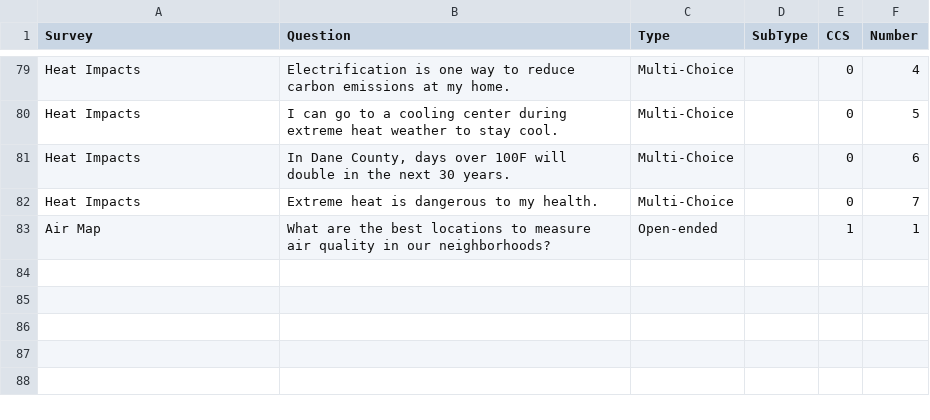
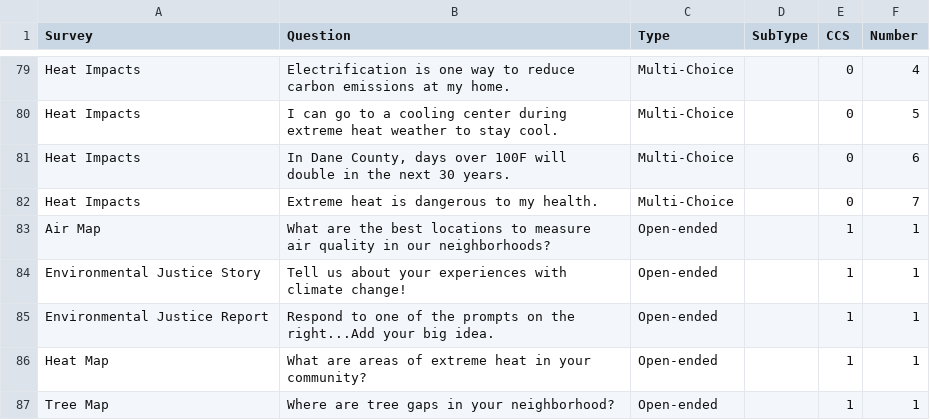
Before and after one commit to madcollab-jrg/ccs-knowledge-map, a CSV file: app_files/survey_questions/allquestion_types_2.csv, drawn as a sheet; only a part is shown, gaps mark what is left out.

Commit message:
summary table fixes

```diff
--- a/app_files/survey_questions/allquestion_types_2.csv
+++ b/app_files/survey_questions/allquestion_types_2.csv
@@ -83 +83,5 @@ Heat Impacts,Extreme heat is dangerous to my health.,Multi-Choice,,0,7
 Air Map,What are the best locations to measure air quality in our neighborhoods?,Open-ended,,1,1
+Environmental Justice Story,Tell us about your experiences with climate change!,Open-ended,,1,1
+Environmental Justice Report,Respond to one of the prompts on the right...Add your big idea.,Open-ended,,1,1
+Heat Map,What are areas of extreme heat in your community?,Open-ended,,1,1
+Tree Map,Where are tree gaps in your neighborhood?,Open-ended,,1,1
```
Also changed, not shown: 7 other files.
